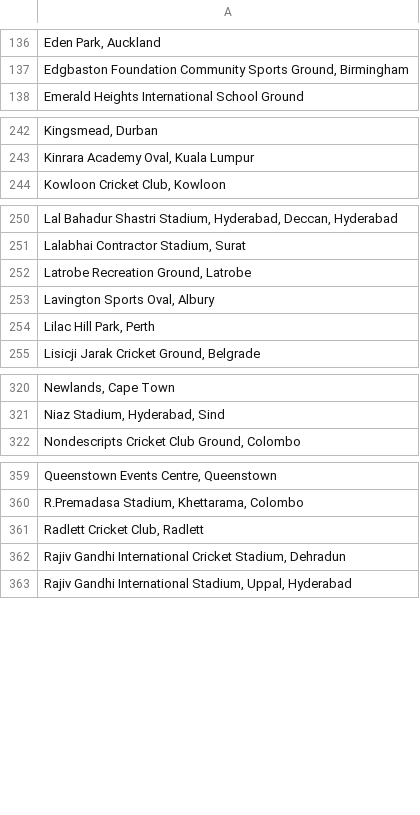
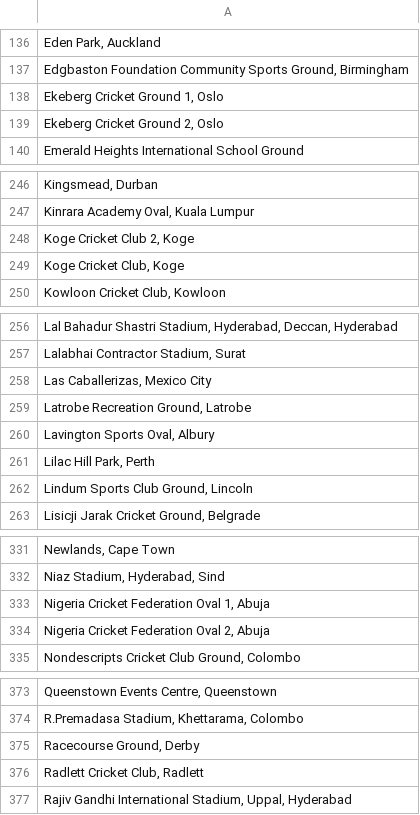
Before and after one commit to harikiranadangi/Predictive-Analytics-for-Cricket-Matches-Using-Machine-Learning, a CSV file: source_data/Summary/match_summary/cleaned_grounds.csv, drawn as a sheet; only a part is shown, gaps mark what is left out; removed rows and columns are numbered as before the commit, all else as after; the diff covers the shown part only; the diff names each change by its address in the sheet, - before the commit and + after, or states it on an @@ line.

Commit message:
Update cleaned_grounds.csv

```diff
--- a/source_data/Summary/match_summary/cleaned_grounds.csv
+++ b/source_data/Summary/match_summary/cleaned_grounds.csv
+row 138: Ekeberg Cricket Ground 1, Oslo
+row 139: Ekeberg Cricket Ground 2, Oslo
+row 248: Koge Cricket Club 2, Koge
+row 249: Koge Cricket Club, Koge
+row 258: Las Caballerizas, Mexico City
+row 262: Lindum Sports Club Ground, Lincoln
+row 333: Nigeria Cricket Federation Oval 1, Abuja
+row 334: Nigeria Cricket Federation Oval 2, Abuja
+row 375: Racecourse Ground, Derby
-row 362: Rajiv Gandhi International Cricket Stadium, Dehradun
```
Also changed, not shown: 14 added rows and 1 removed row elsewhere in this file.
